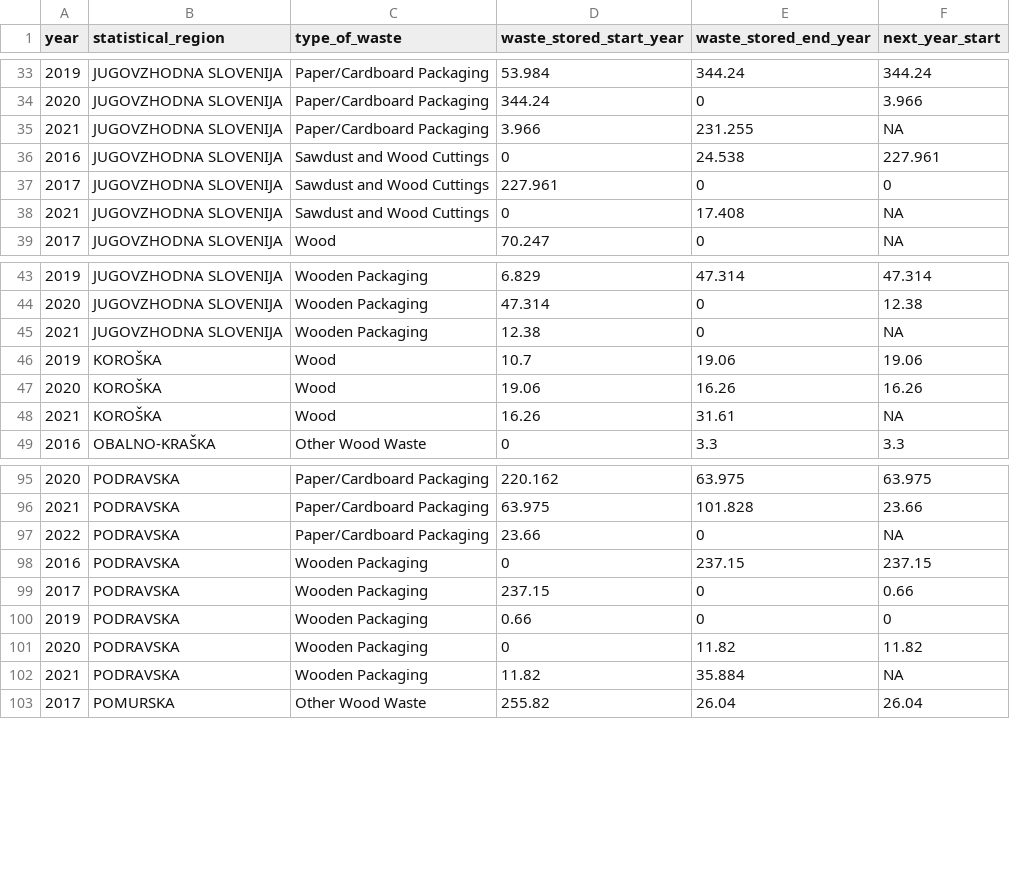
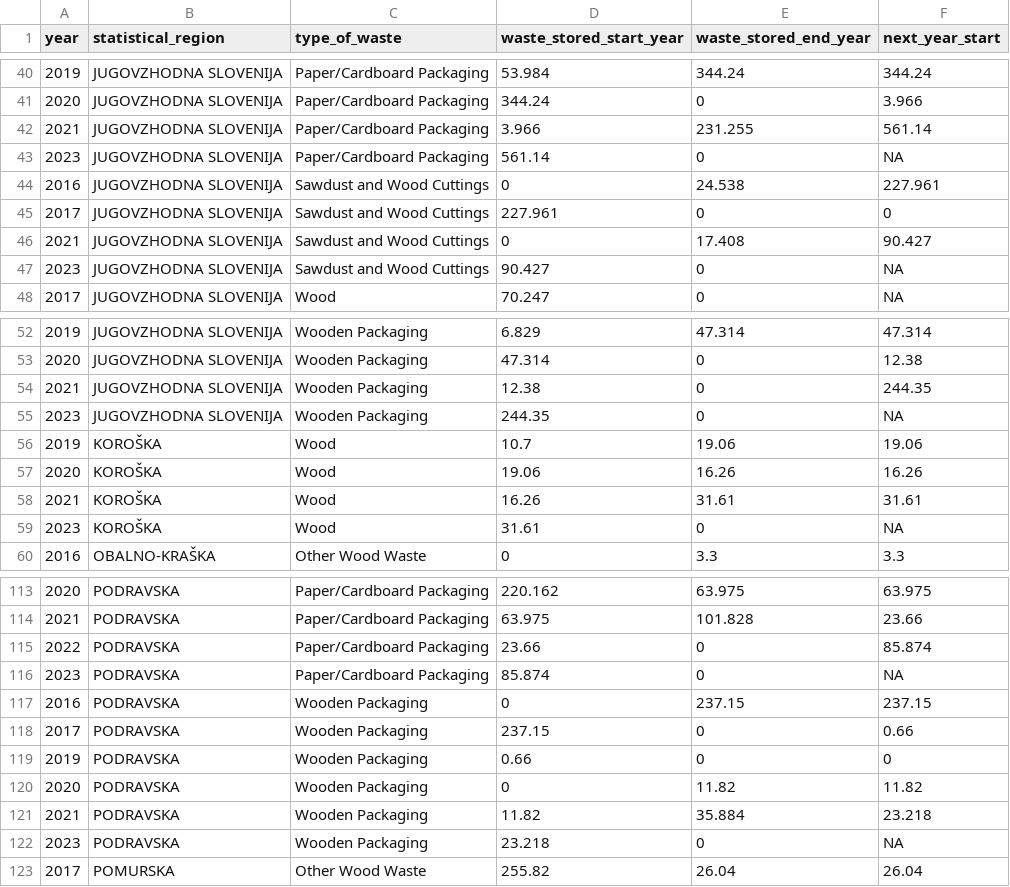
Before and after one commit to coachzer/green-up-project, a CSV file: Interface/Visualization/data/trt_storage_combined.csv, drawn as a sheet; only a part is shown, gaps mark what is left out; the diff covers the shown part only.

```diff
--- a/Interface/Visualization/data/trt_storage_combined.csv
+++ b/Interface/Visualization/data/trt_storage_combined.csv
@@ -34,6 +41,8 @@ year,statistical_region,type_of_waste,waste_stored_start_year,waste_stored_end_y
 2020,JUGOVZHODNA SLOVENIJA,Paper/Cardboard Packaging,344.24,0,3.966
-2021,JUGOVZHODNA SLOVENIJA,Paper/Cardboard Packaging,3.966,231.255,NA
+2021,JUGOVZHODNA SLOVENIJA,Paper/Cardboard Packaging,3.966,231.255,561.14
+2023,JUGOVZHODNA SLOVENIJA,Paper/Cardboard Packaging,561.14,0,NA
 2016,JUGOVZHODNA SLOVENIJA,Sawdust and Wood Cuttings,0,24.538,227.961
 2017,JUGOVZHODNA SLOVENIJA,Sawdust and Wood Cuttings,227.961,0,0
-2021,JUGOVZHODNA SLOVENIJA,Sawdust and Wood Cuttings,0,17.408,NA
+2021,JUGOVZHODNA SLOVENIJA,Sawdust and Wood Cuttings,0,17.408,90.427
+2023,JUGOVZHODNA SLOVENIJA,Sawdust and Wood Cuttings,90.427,0,NA
 2017,JUGOVZHODNA SLOVENIJA,Wood,70.247,0,NA
@@ -44,6 +53,8 @@ year,statistical_region,type_of_waste,waste_stored_start_year,waste_stored_end_y
 2020,JUGOVZHODNA SLOVENIJA,Wooden Packaging,47.314,0,12.38
-2021,JUGOVZHODNA SLOVENIJA,Wooden Packaging,12.38,0,NA
+2021,JUGOVZHODNA SLOVENIJA,Wooden Packaging,12.38,0,244.35
+2023,JUGOVZHODNA SLOVENIJA,Wooden Packaging,244.35,0,NA
 2019,KOROŠKA,Wood,10.7,19.06,19.06
 2020,KOROŠKA,Wood,19.06,16.26,16.26
-2021,KOROŠKA,Wood,16.26,31.61,NA
+2021,KOROŠKA,Wood,16.26,31.61,31.61
+2023,KOROŠKA,Wood,31.61,0,NA
 2016,OBALNO-KRAŠKA,Other Wood Waste,0,3.3,3.3
@@ -96,3 +114,4 @@ year,statistical_region,type_of_waste,waste_stored_start_year,waste_stored_end_y
 2021,PODRAVSKA,Paper/Cardboard Packaging,63.975,101.828,23.66
-2022,PODRAVSKA,Paper/Cardboard Packaging,23.66,0,NA
+2022,PODRAVSKA,Paper/Cardboard Packaging,23.66,0,85.874
+2023,PODRAVSKA,Paper/Cardboard Packaging,85.874,0,NA
 2016,PODRAVSKA,Wooden Packaging,0,237.15,237.15
@@ -101,3 +120,4 @@ year,statistical_region,type_of_waste,waste_stored_start_year,waste_stored_end_y
 2020,PODRAVSKA,Wooden Packaging,0,11.82,11.82
-2021,PODRAVSKA,Wooden Packaging,11.82,35.884,NA
+2021,PODRAVSKA,Wooden Packaging,11.82,35.884,23.218
+2023,PODRAVSKA,Wooden Packaging,23.218,0,NA
 2017,POMURSKA,Other Wood Waste,255.82,26.04,26.04
```
Also changed, not shown: 22 added rows and 15 edited cells elsewhere in this file, Interface/Visualization/data/coll_management_combined.csv, Interface/Visualization/data/coll_received_combined.csv, 44 other files.
